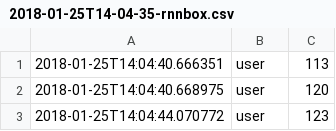
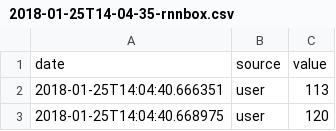
Before and after one commit to cpmpercussion/empi, a CSV file: data/2018-01-25T14-04-35-rnnbox.csv, drawn as a sheet; only a part is shown; the shorter side is filled out with more unchanged rows.

Commit message:
Cleaning up human training data.

```diff
--- a/data/2018-01-25T14-04-35-rnnbox.csv
+++ b/data/2018-01-25T14-04-35-rnnbox.csv
@@ -1 +1,2 @@
+date,source,value
 2018-01-25T14:04:40.666351, user,113
```
Also changed, not shown: 1 other file.
